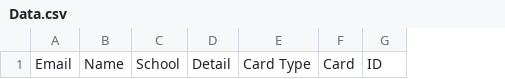
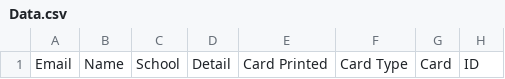
Before and after one commit to champierre/qr-check-in, a CSV file: gas/member-list/Data.csv, drawn as a sheet; only a part is shown; the diff names each change by its address in the sheet, - before the commit and + after, or states it on an @@ line.

Commit message:
Update 'Data' column

```diff
--- a/gas/member-list/Data.csv
+++ b/gas/member-list/Data.csv
+column E, row 1: Card Printed
```
